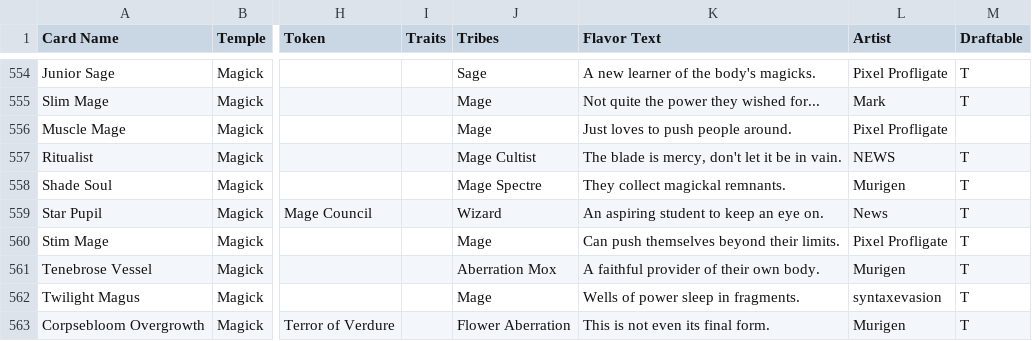
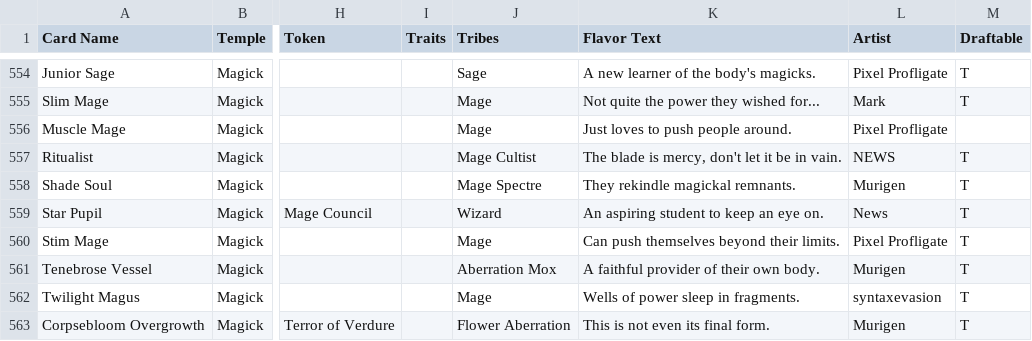
Before and after one commit to Blakeline-was-taken/card-storage, a CSV file: cards.csv, drawn as a sheet; only a part is shown, gaps mark what is left out; the diff names each change by its address in the sheet, - before the commit and + after, or states it on an @@ line.

Commit message:
Shade Soul flavor text

```diff
--- a/cards.csv
+++ b/cards.csv
-K558 (Flavor Text): They collect magickal remnants.
+K558 (Flavor Text): They rekindle magickal remnants.
```
Also changed, not shown: 1 other file.
